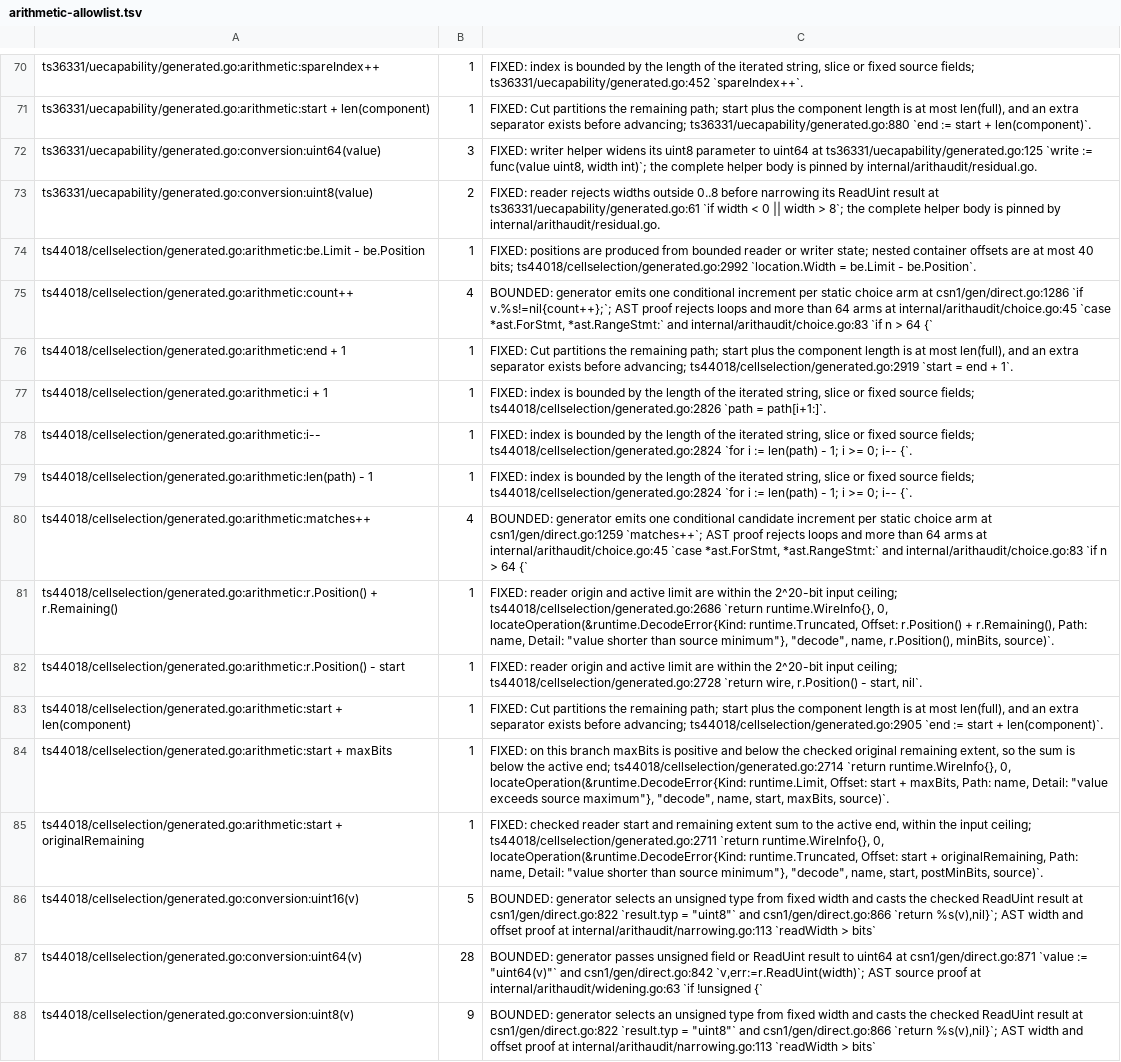
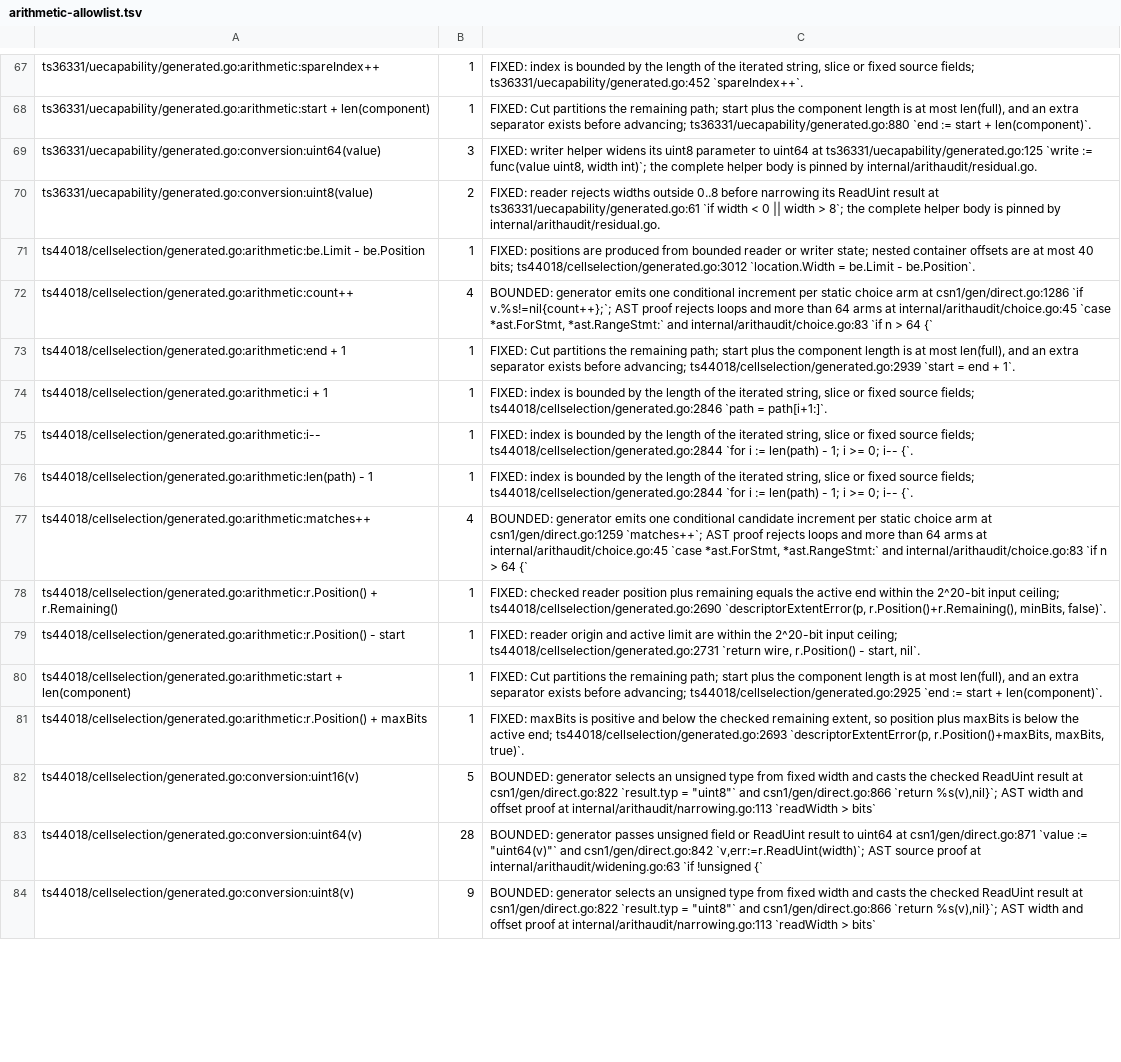
Before and after one commit to gomaja/go-csn1, a TSV file: arithmetic-allowlist.tsv, drawn as a sheet; only a part is shown, gaps mark what is left out; removed rows and columns are numbered as before the commit, all else as after; the diff covers the shown part only; the diff names each change by its address in the sheet, - before the commit and + after, or states it on an @@ line.

Commit message:
Regenerate bounded readers and enforce catalogue-wide decode parity

```diff
--- a/arithmetic-allowlist.tsv
+++ b/arithmetic-allowlist.tsv
-C71: …40 bits; ts44018/cellselection/generated.go:2992 `location.Width =…
+C71: …40 bits; ts44018/cellselection/generated.go:3012 `location.Width =…
-C73: …before advancing; ts44018/cellselection/generated.go:2919 `start =…
+C73: …before advancing; ts44018/cellselection/generated.go:2939 `start =…
-C74: …source fields; ts44018/cellselection/generated.go:2826 `path =…
+C74: …source fields; ts44018/cellselection/generated.go:2846 `path =…
-C75:C76: …source fields; ts44018/cellselection/generated.go:2824 `for i…
+C75:C76: …source fields; ts44018/cellselection/generated.go:2844 `for i…
-C78: FIXED: reader origin and active limit are within the 2^20-bit input ceiling; ts44018/cellselection/generated.go:2686 `return runtime.WireInfo{}, 0, locateOperation(&runtime.DecodeError{Kind: runtime.Truncated, Offset: r.Position() + r.Remaining(), Path: name, Detail: "value shorter than source minimum"}, "decode", name, r.Position(), minBits, source)`.
+C78: FIXED: checked reader position plus remaining equals the active end within the 2^20-bit input ceiling; ts44018/cellselection/generated.go:2690 `descriptorExtentError(p, r.Position()+r.Remaining(), minBits, false)`.
-C79: …input ceiling; ts44018/cellselection/generated.go:2728 `return wire,…
+C79: …input ceiling; ts44018/cellselection/generated.go:2731 `return wire,…
-C80: …before advancing; ts44018/cellselection/generated.go:2905 `end :=…
+C80: …before advancing; ts44018/cellselection/generated.go:2925 `end :=…
-A81: ts44018/cellselection/generated.go:arithmetic:start + maxBits
+A81: ts44018/cellselection/generated.go:arithmetic:r.Position() + maxBits
-C81: FIXED: on this branch maxBits is positive and below the checked original remaining extent, so the sum is below the active end; ts44018/cellselection/generated.go:2714 `return runtime.WireInfo{}, 0, locateOperation(&runtime.DecodeError{Kind: runtime.Limit, Offset: start + maxBits, Path: name, Detail: "value exceeds source maximum"}, "decode", name, start, maxBits, source)`.
+C81: FIXED: maxBits is positive and below the checked remaining extent, so position plus maxBits is below the active end; ts44018/cellselection/generated.go:2693 `descriptorExtentError(p, r.Position()+maxBits, maxBits, true)`.
-row 85: ts44018/cellselection/generated.go:arithmetic:start + originalRemaining | 1 | FIXED: checked reader start and remaining extent sum to the active end, within the input ceiling; ts44018/cellselection/generated.go:2711 `return runtime.WireInfo{}, 0, locateOperation(&runtime.DecodeError{Kind: runtime.Truncated, Offset: start + originalRemaining, Path: name, Detail: "value shorter than source minimum"}, "decode", name, start, postMinBits, source)`.
```
Also changed, not shown: 6 removed rows and 56 edited cells elsewhere in this file, 12 other files.
